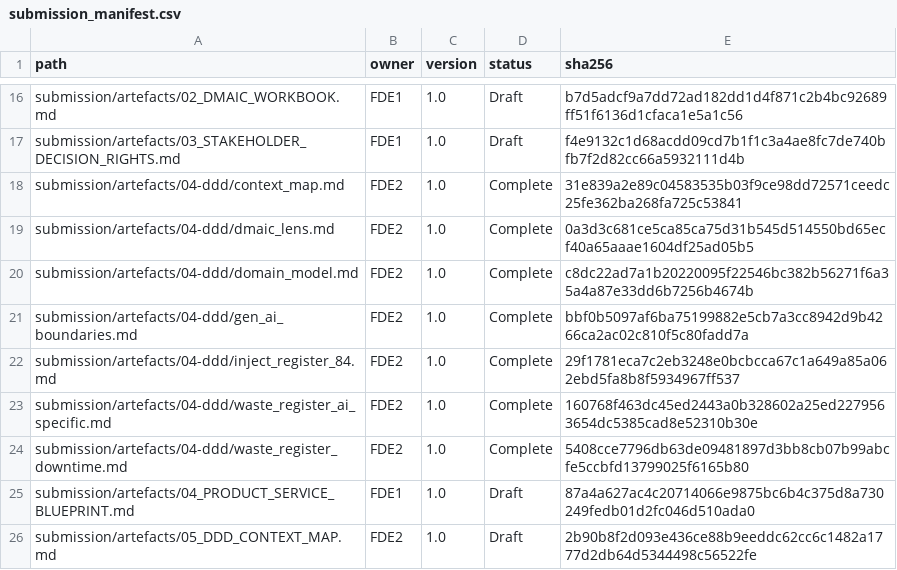
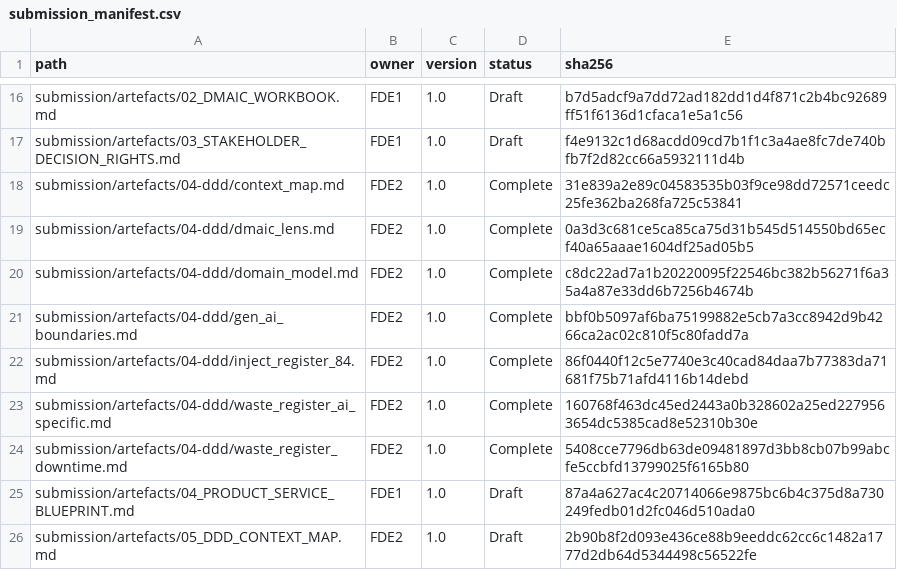
Before and after one commit to VenkataDineshPuranam/Team3_AEGIS_Pharma_Capstone_V1, a CSV file: submission/evidence/submission_manifest.csv, drawn as a sheet; only a part is shown, gaps mark what is left out; the diff covers the shown part only.

```diff
--- a/submission/evidence/submission_manifest.csv
+++ b/submission/evidence/submission_manifest.csv
@@ -21,3 +21,3 @@ submission/artefacts/04-ddd/domain_model.md,FDE2,1.0,Complete,c8dc22ad7a1b202200
 submission/artefacts/04-ddd/gen_ai_boundaries.md,FDE2,1.0,Complete,bbf0b5097af6ba75199882e5cb7a3cc8942d9b4266ca2ac02c810f5c80fadd7a
-submission/artefacts/04-ddd/inject_register_84.md,FDE2,1.0,Complete,29f1781eca7c2eb3248e0bcbcca67c1a649a85a062ebd5fa8b8f5934967ff537
+submission/artefacts/04-ddd/inject_register_84.md,FDE2,1.0,Complete,86f0440f12c5e7740e3c40cad84daa7b77383da71681f75b71afd4116b14debd
 submission/artefacts/04-ddd/waste_register_ai_specific.md,FDE2,1.0,Complete,160768f463dc45ed2443a0b328602a25ed2279563654dc5385cad8e52310b30e
```
Also changed, not shown: 4 added rows and 5 edited cells elsewhere in this file, submission/evaluation/inject_test_coverage.csv, submission/evidence/file_hashes.csv, 9 other files.
